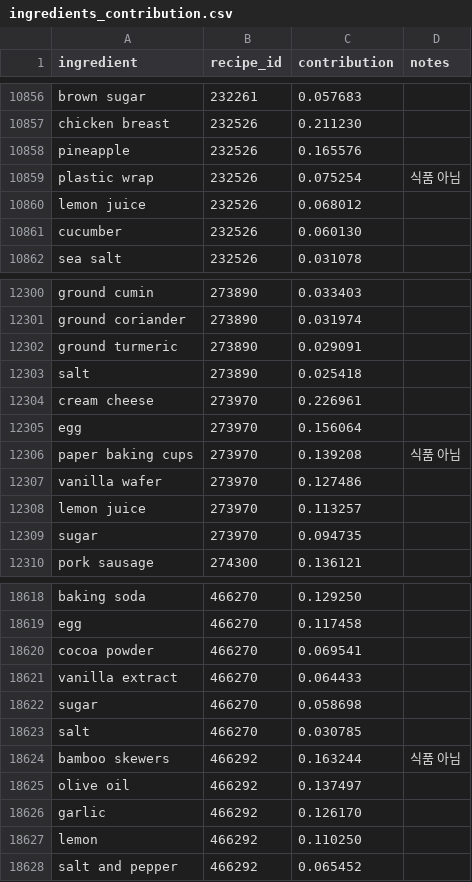
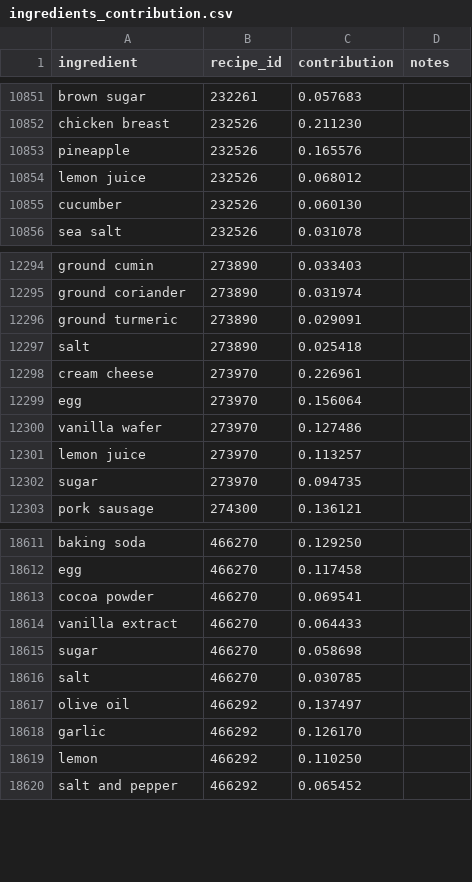
Before and after one commit to sjxp05/recipe-recommendation, a CSV file: data/v4/ingredients_contribution.csv, drawn as a sheet; only a part is shown, gaps mark what is left out; the diff covers the shown part only.

```diff
--- a/data/v4/ingredients_contribution.csv
+++ b/data/v4/ingredients_contribution.csv
@@ -10858,3 +10853,2 @@ chicken breast,232526,0.211230,
 pineapple,232526,0.165576,
-plastic wrap,232526,0.075254,식품 아님
 lemon juice,232526,0.068012,
@@ -12305,3 +12299,2 @@ cream cheese,273970,0.226961,
 egg,273970,0.156064,
-paper baking cups,273970,0.139208,식품 아님
 vanilla wafer,273970,0.127486,
@@ -18623,3 +18616,2 @@ sugar,466270,0.058698,
 salt,466270,0.030785,
-bamboo skewers,466292,0.163244,식품 아님
 olive oil,466292,0.137497,
```
Also changed, not shown: 5 removed rows elsewhere in this file, data/v4/node_categories.csv, 7 other files.
